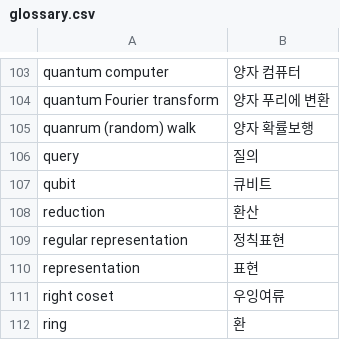
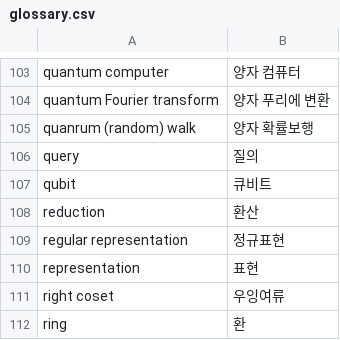
Before and after one commit to Luxque/Quantum-Algorithm-Zoo-KR, a CSV file: data/glossary.csv, drawn as a sheet; only a part is shown, gaps mark what is left out.

Commit message:
Fix the translation for 'regular expression' in `glossary.csv`

```diff
--- a/data/glossary.csv
+++ b/data/glossary.csv
@@ -108,3 +108,3 @@ qubit,큐비트
 reduction,환산
-regular representation,정칙표현
+regular representation,정규표현
 representation,표현
```
